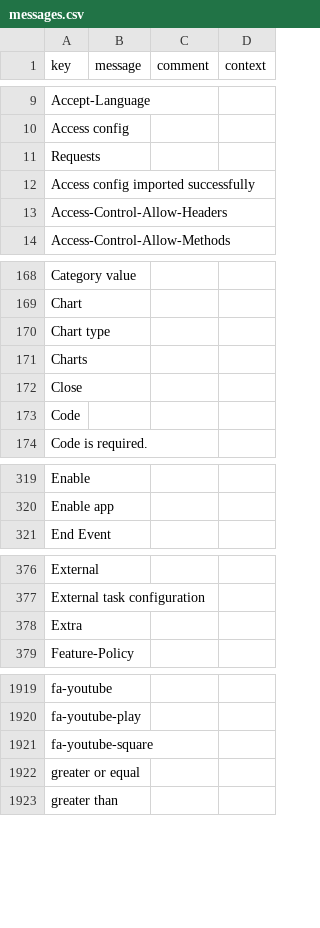
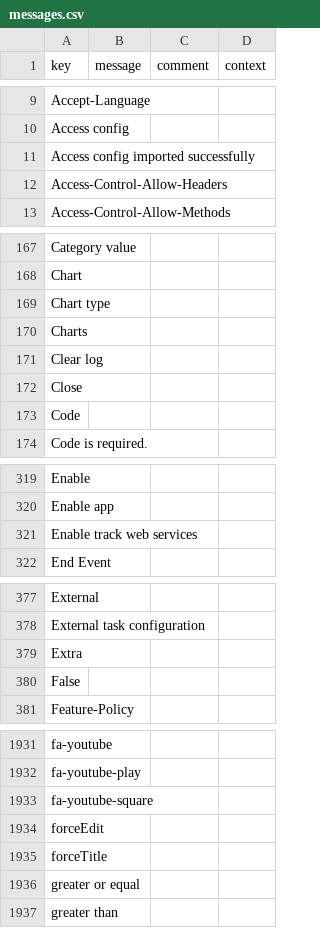
Before and after one commit to axelor/axelor-studio, a CSV file: src/main/resources/i18n/messages.csv, drawn as a sheet; only a part is shown, gaps mark what is left out; the diff covers the shown part only.

```diff
--- a/src/main/resources/i18n/messages.csv
+++ b/src/main/resources/i18n/messages.csv
@@ -10,3 +10,2 @@
 "Access config",,,
-"Requests",,,
 "Access config imported successfully",,,
@@ -171,2 +170,3 @@
 "Charts",,,
+"Clear log",,,
 "Close",,,
@@ -320,2 +320,3 @@
 "Enable app",,,
+"Enable track web services",,,
 "End Event",,,
@@ -378,2 +379,3 @@
 "Extra",,,
+"False",,,
 "Feature-Policy",,,
@@ -1921,2 +1933,4 @@
 "fa-youtube-square",,,
+"forceEdit",,,
+"forceTitle",,,
 "greater or equal",,,
```
Also changed, not shown: 22 added rows, 1 removed row and 1 moved row elsewhere in this file, src/main/resources/i18n/messages_en.csv, src/main/resources/i18n/messages_fr.csv, 8 other files.
